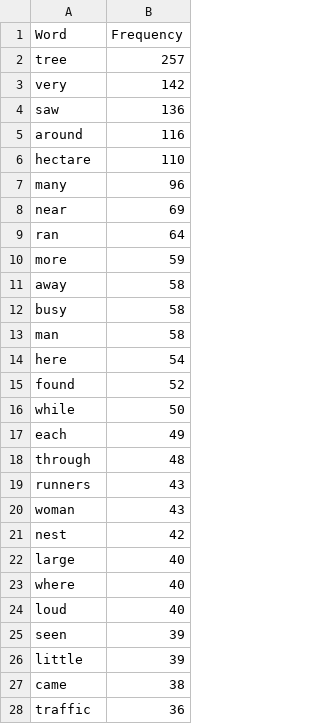
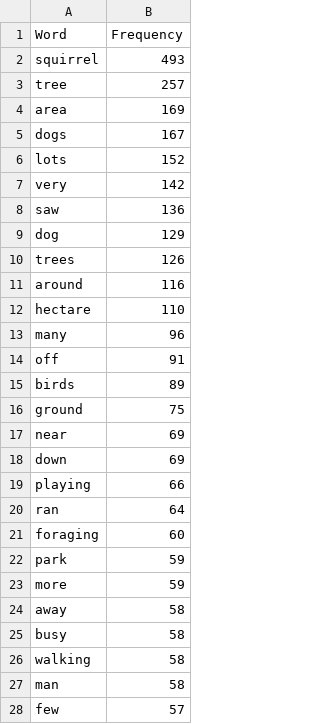
Before and after one commit to cyn900/csc316-Project, a CSV file: data/word_frequencies.csv, drawn as a sheet; only a part is shown; the shorter side is filled out with more unchanged rows; the diff covers the shown part only.

Commit message:
rolling back on word cloud csv

```diff
--- a/data/word_frequencies.csv
+++ b/data/word_frequencies.csv
@@ -1,5 +1,11 @@
 Word,Frequency
+squirrel,493
 tree,257
+area,169
+dogs,167
+lots,152
 very,142
 saw,136
+dog,129
+trees,126
 around,116
@@ -7,4 +13,11 @@ hectare,110
 many,96
+off,91
+birds,89
+ground,75
 near,69
+down,69
+playing,66
 ran,64
+foraging,60
+park,59
 more,59
@@ -12,2 +25,4 @@ away,58
 busy,58
+walking,58
 man,58
+few,57
```
Also changed, not shown: 16 added rows and 32 removed rows elsewhere in this file.
